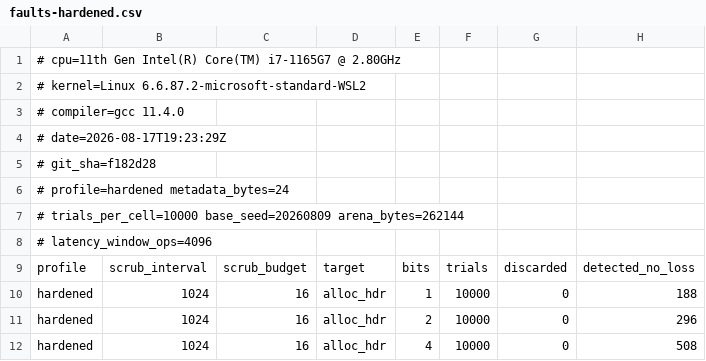
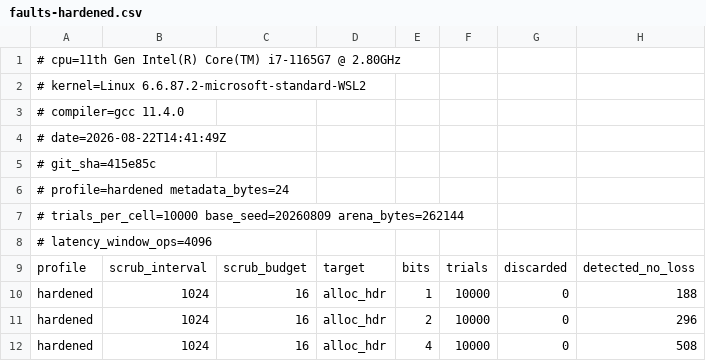
Before and after one commit to Hamz714/Mars-Memory-Allocator, a CSV file: bench/results/faults-hardened.csv, drawn as a sheet; only a part is shown; the diff names each change by its address in the sheet, - before the commit and + after, or states it on an @@ line.

```diff
--- a/bench/results/faults-hardened.csv
+++ b/bench/results/faults-hardened.csv
-A4: # date=2026-08-17T19:23:29Z
+A4: # date=2026-08-22T14:41:49Z
-A5: # git_sha=f182d28
+A5: # git_sha=415e85c
```
Also changed, not shown: bench/results/faults-fast.csv, bench/results/faults-paranoid.csv, 4 other files.
